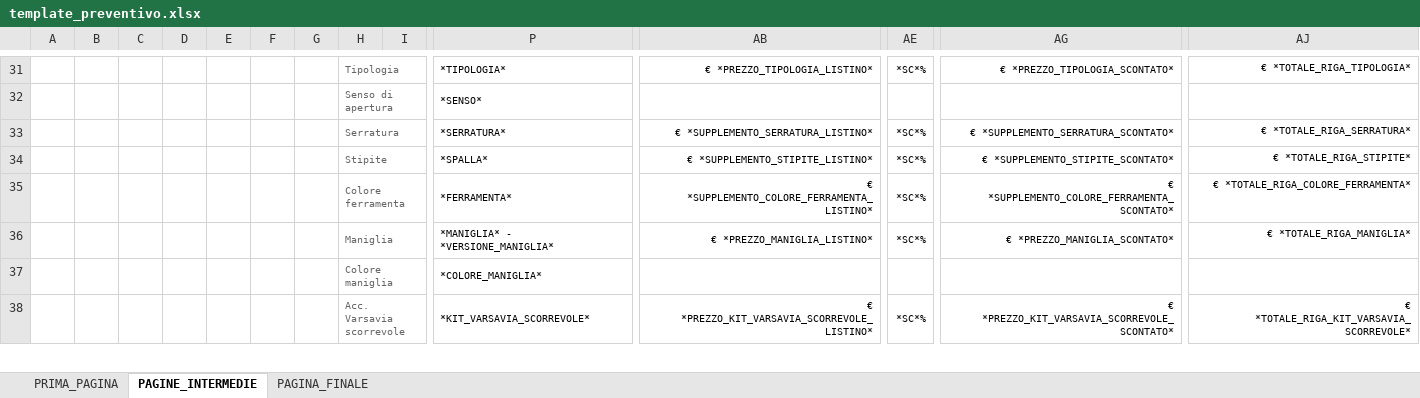
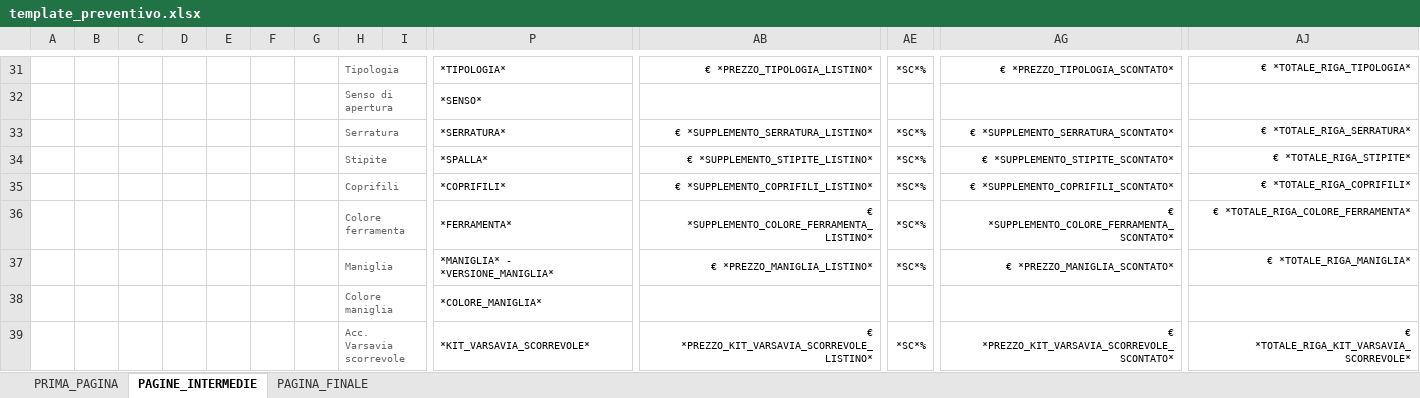
Before and after one commit to aecsterion/gestionale-maxporte, an Excel workbook: template_preventivo.xlsx, sheet PAGINE_INTERMEDIE, drawn as a sheet; only a part is shown, gaps mark what is left out; values as stored, in another font and other column widths than the file's, no borders; rows hold the shown columns only; the diff names each change by its address in the sheet, - before the commit and + after, or states it on an @@ line.

```diff
--- a/template_preventivo.xlsx (sheet PAGINE_INTERMEDIE)
+++ b/template_preventivo.xlsx (sheet PAGINE_INTERMEDIE)
+row 35:  |  |  |  |  |  |  | Coprifili |  | *COPRIFILI* | € *SUPPLEMENTO_COPRIFILI_LISTINO* | *SC*% | € *SUPPLEMENTO_COPRIFILI_SCONTATO* | € *TOTALE_RIGA_COPRIFILI*
```
Also changed, not shown: sheet PRIMA_PAGINA, template_conferma.xlsx, 2 other files.
